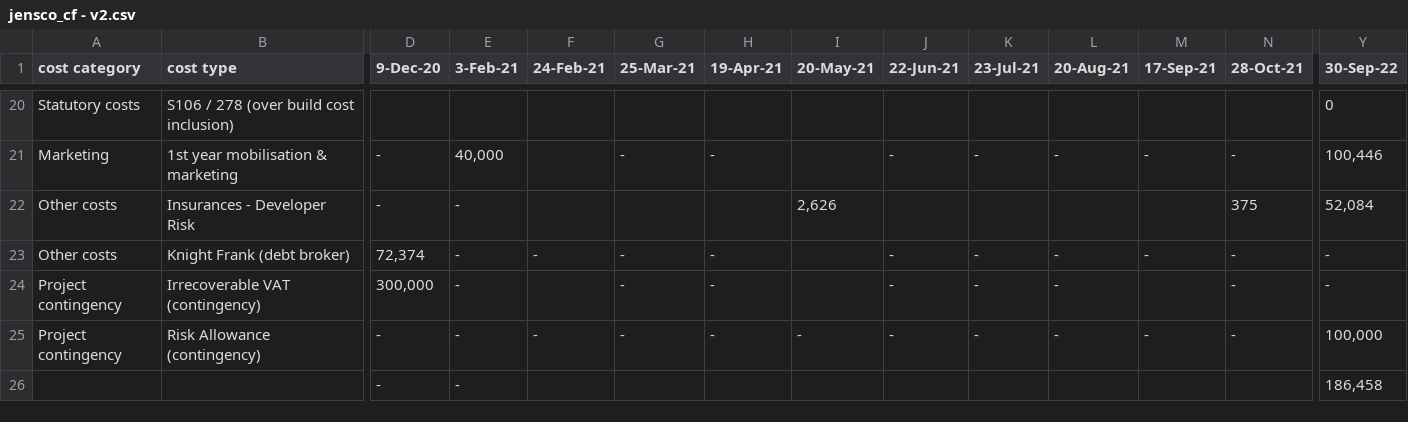
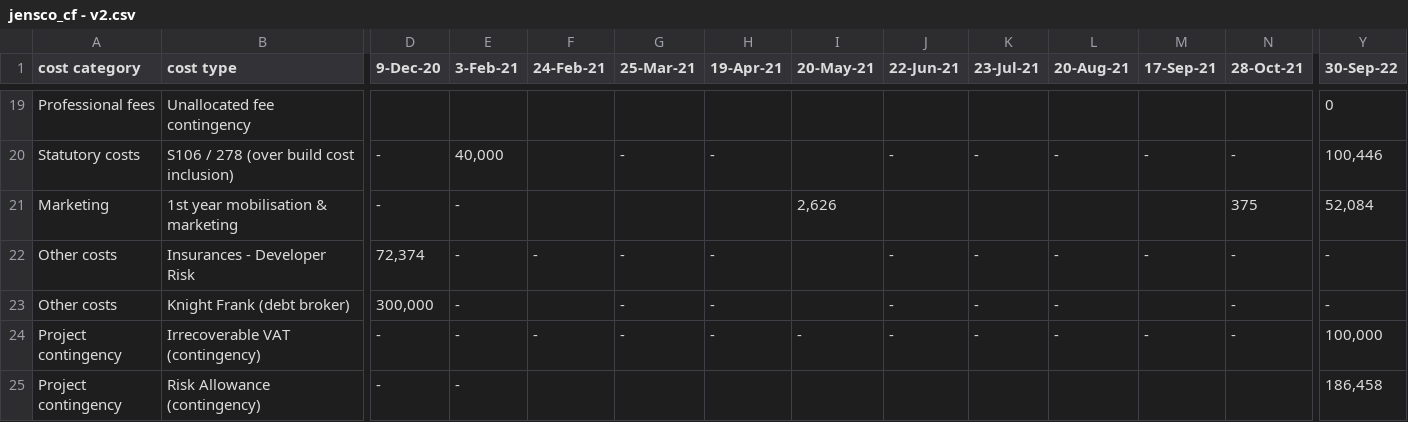
Before and after one commit to beanben/construction_loan, a CSV file: data/jensco_cf - v2.csv, drawn as a sheet; only a part is shown, gaps mark what is left out; removed rows and columns are numbered as before the commit, all else as after; rows hold the shown columns only; the diff covers the shown part only; the diff names each change by its address in the sheet, - before the commit and + after, or states it on an @@ line.

```diff
--- a/data/jensco_cf - v2.csv
+++ b/data/jensco_cf - v2.csv
-A19 (cost category): Statutory costs
+A19 (cost category): Professional fees
-B19 (cost type): S106 / 278 (over build cost inclusion)
+B19 (cost type): Unallocated fee contingency
-A20 (cost category): Marketing
+A20 (cost category): Statutory costs
-B20 (cost type): 1st year mobilisation & marketing
+B20 (cost type): S106 / 278 (over build cost inclusion)
-A21 (cost category): Other costs
+A21 (cost category): Marketing
-B21 (cost type): Insurances - Developer Risk
+B21 (cost type): 1st year mobilisation & marketing
+row 22: Other costs | Insurances - Developer Risk | 72,374 | - | - | - | - |  | - | - | - | - | - | -
-D23 (9-Dec-20): 72,374
+D23 (9-Dec-20): 300,000
-F23 (24-Feb-21): -
+F23 (24-Feb-21): (empty)
-M23 (17-Sep-21): -
+M23 (17-Sep-21): (empty)
-D24 (9-Dec-20): 300,000
+D24 (9-Dec-20): -
-F24 (24-Feb-21): (empty)
+F24 (24-Feb-21): -
-I24 (20-May-21): (empty)
+I24 (20-May-21): -
-M24 (17-Sep-21): (empty)
+M24 (17-Sep-21): -
-Y24 (30-Sep-22): -
+Y24 (30-Sep-22): 100,000
-row 25: Project contingency | Risk Allowance (contingency) | - | - | - | - | - | - | - | - | - | - | - | 100,000
-A25 (cost category): (empty)
+A25 (cost category): Project contingency
-B25 (cost type): (empty)
+B25 (cost type): Risk Allowance (contingency)
```
Also changed, not shown: 1 removed row and 30 edited cells elsewhere in this file, 13 other files.
